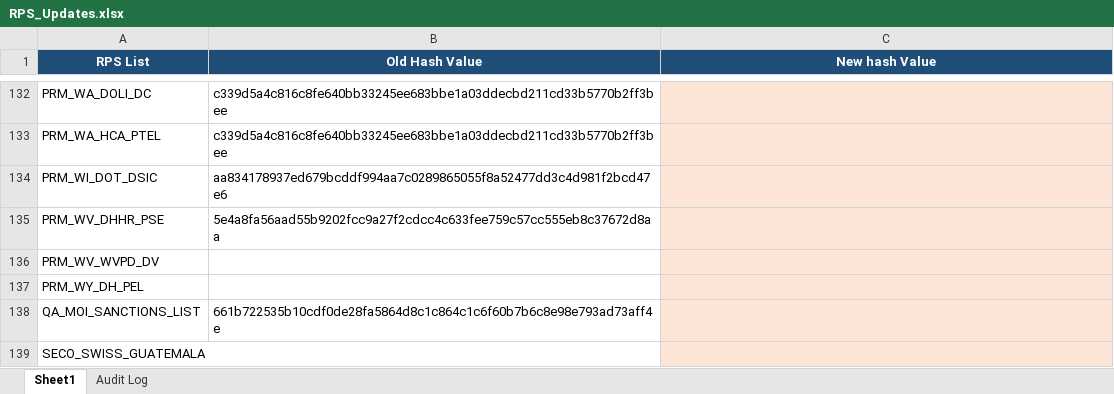
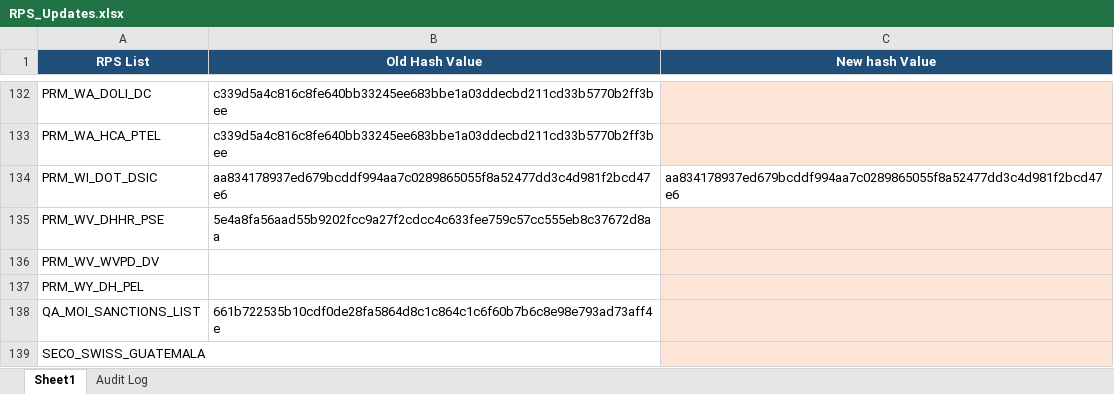
Before and after one commit to rahulraveendrannair-bot/Update-Checking-Automation, an Excel workbook: RPS_Updates.xlsx, sheet Sheet1, drawn as a sheet; only a part is shown, gaps mark what is left out; values as stored, in another font and other column widths than the file's, no borders; the diff names each change by its address in the sheet, - before the commit and + after, or states it on an @@ line.

```diff
--- a/RPS_Updates.xlsx (sheet Sheet1)
+++ b/RPS_Updates.xlsx (sheet Sheet1)
-C134 (New hash Value): (empty)
+C134 (New hash Value): aa834178937ed679bcddf994aa7c0289865055f8a52477dd3c4d981f2bcd47e6
-C134 fill: #FCE4D6
+C134 fill: none
```
Also changed, not shown: sheet Audit Log, 1 other file.
